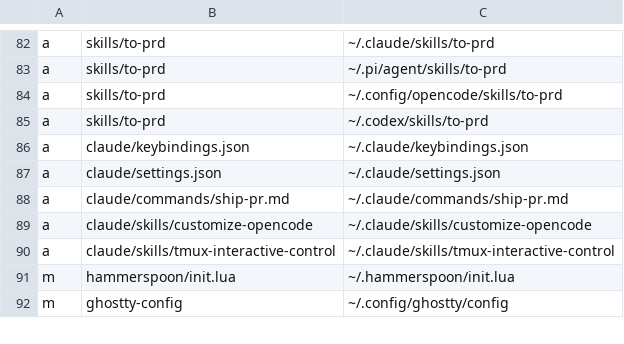
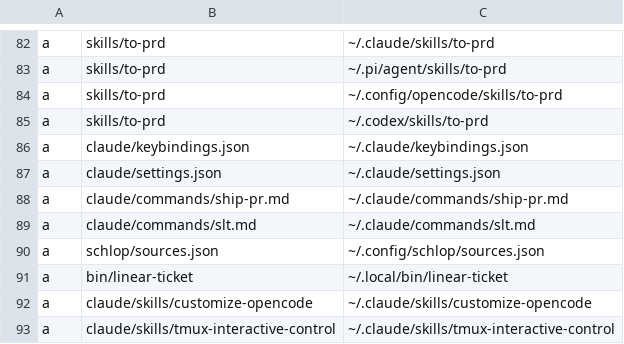
Before and after one commit to tsah/dotfiles, a TSV file: install-manifest.tsv, drawn as a sheet; only a part is shown, gaps mark what is left out; the shorter side is filled out with more unchanged rows; the diff names each change by its address in the sheet, - before the commit and + after, or states it on an @@ line.

```diff
--- a/install-manifest.tsv
+++ b/install-manifest.tsv
+row 89: a | claude/commands/slt.md | ~/.claude/commands/slt.md
+row 90: a | schlop/sources.json | ~/.config/schlop/sources.json
+row 91: a | bin/linear-ticket | ~/.local/bin/linear-ticket
```
Also changed, not shown: 4 other files.
